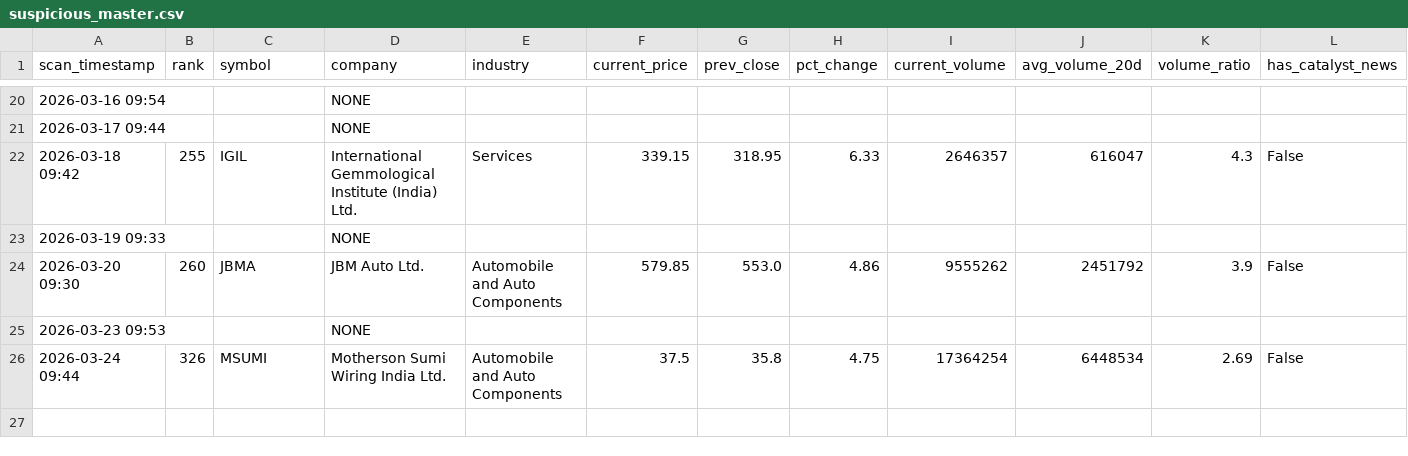
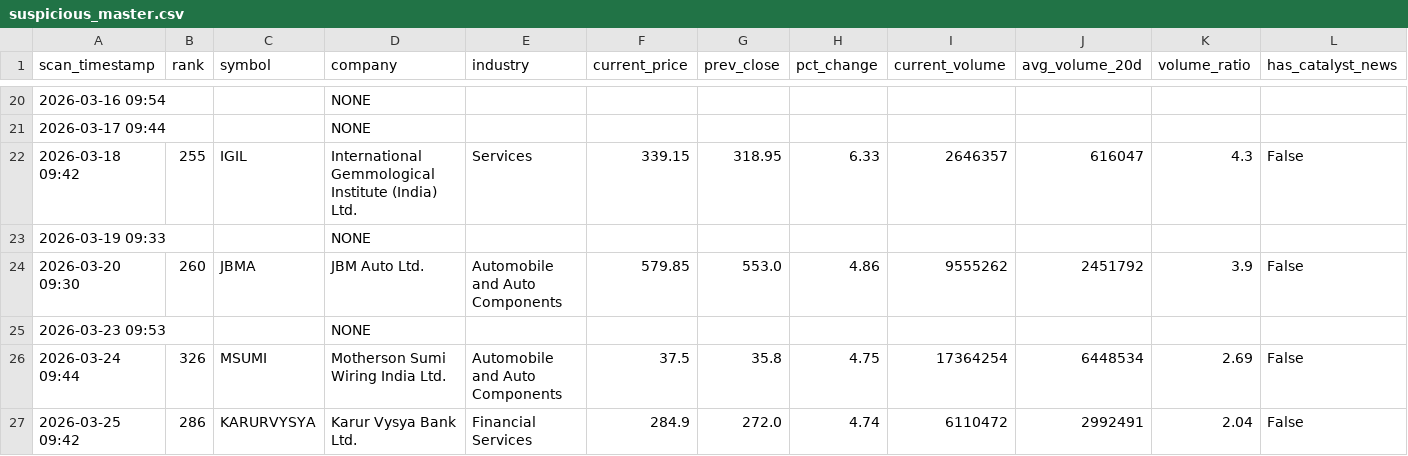
Before and after one commit to maniarjimmy/insidertrading, a CSV file: output/suspicious_master.csv, drawn as a sheet; only a part is shown, gaps mark what is left out; rows hold the shown columns only; the diff names each change by its address in the sheet, - before the commit and + after, or states it on an @@ line.

```diff
--- a/output/suspicious_master.csv
+++ b/output/suspicious_master.csv
+row 27: 2026-03-25 09:42 | 286 | KARURVYSYA | Karur Vysya Bank Ltd. | Financial Services | 284.9 | 272.0 | 4.74 | 6110472 | 2992491 | 2.04 | False
```
Also changed, not shown: output/news_driven_master.csv, 3 other files.
